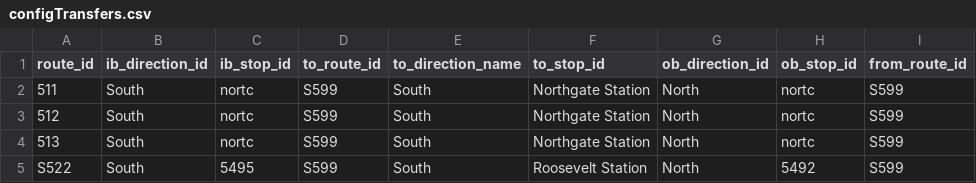
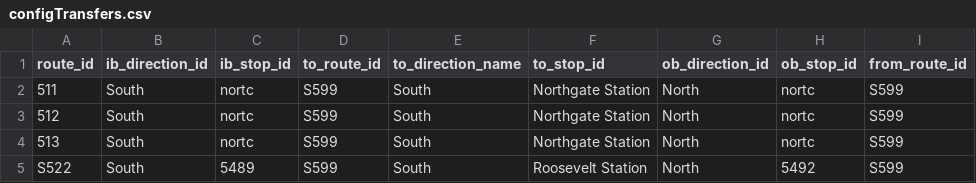
Before and after one commit to alexanderlew-soundtransit/alexanderlew-soundtransit.github.io, a CSV file: data/configTransfers.csv, drawn as a sheet; only a part is shown; the diff names each change by its address in the sheet, - before the commit and + after, or states it on an @@ line.

Commit message:
Update configTransfers.csv

```diff
--- a/data/configTransfers.csv
+++ b/data/configTransfers.csv
-C5 (ib_stop_id): 5495
+C5 (ib_stop_id): 5489
```
